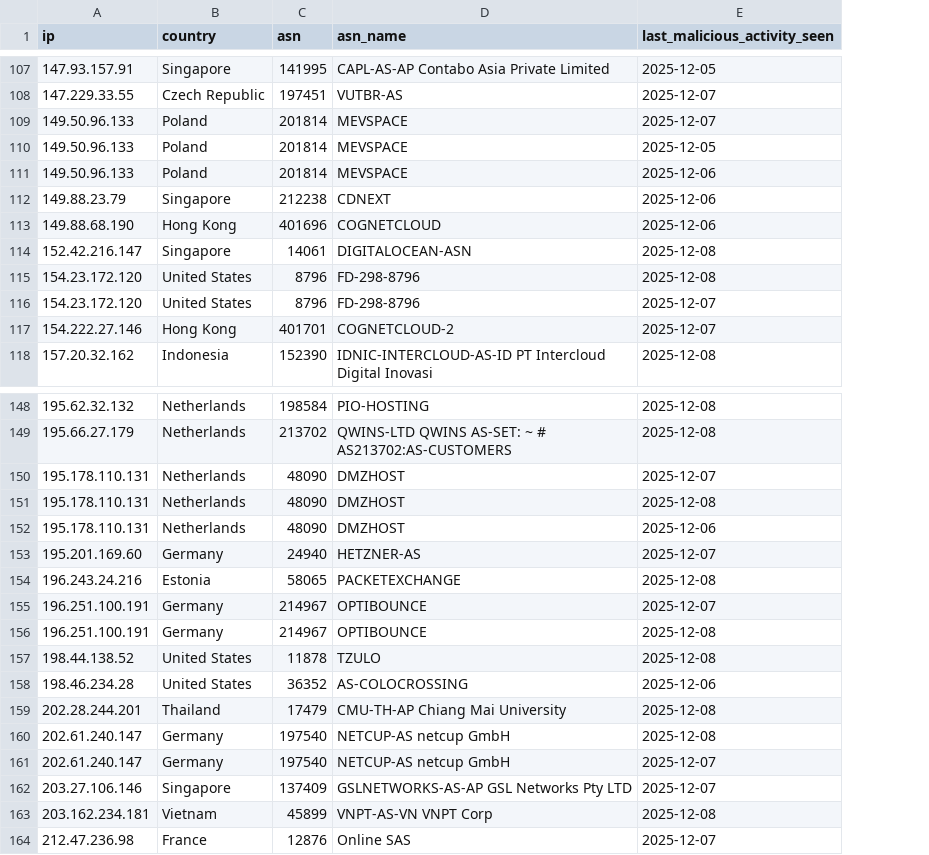
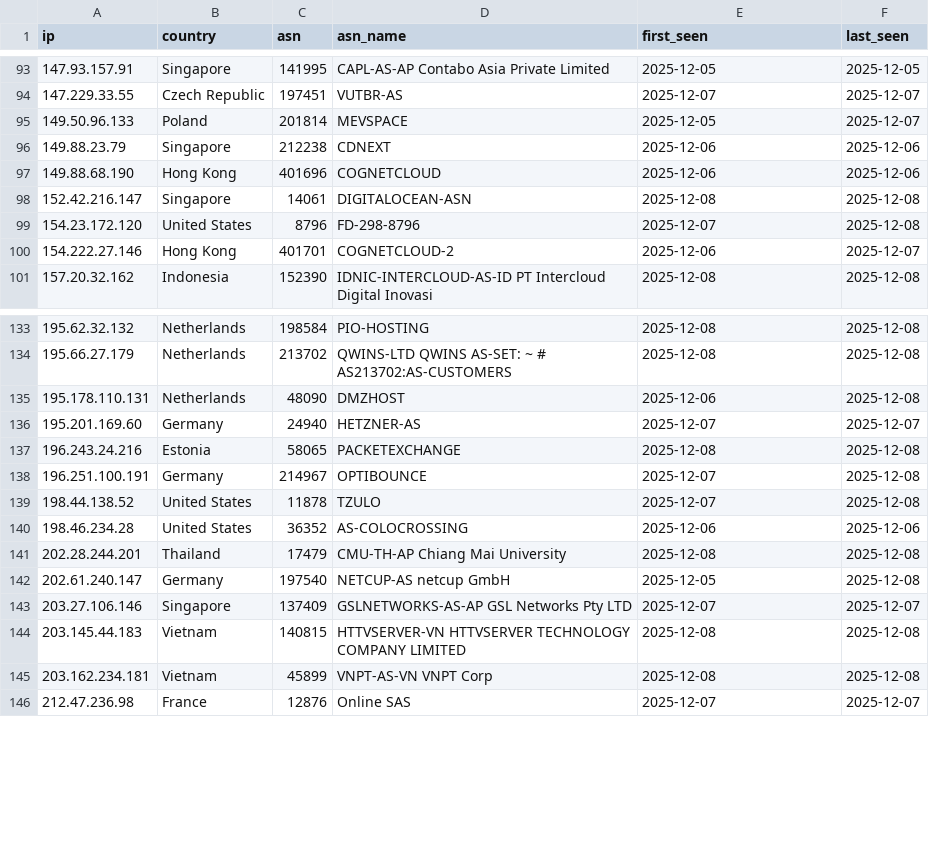
Before and after one commit to DataDog/indicators-of-compromise, a CSV file: react-CVE-2025-55182/iocs.csv, drawn as a sheet; only a part is shown, gaps mark what is left out; removed rows and columns are numbered as before the commit, all else as after; the diff covers the shown part only; the diff names each change by its address in the sheet, - before the commit and + after, or states it on an @@ line.

```diff
--- a/react-CVE-2025-55182/iocs.csv
+++ b/react-CVE-2025-55182/iocs.csv
+column F (last_seen), rows 93-101: 2025-12-05 | 2025-12-07 | 2025-12-07 | 2025-12-06 | 2025-12-06 | 2025-12-08 | 2025-12-08 | 2025-12-07 | 2025-12-08; rows 133-143: 2025-12-08 | 2025-12-08 | 2025-12-08 | 2025-12-07 | 2025-12-08 | 2025-12-08 | 2025-12-08 | 2025-12-06 | 2025-12-08 | 2025-12-08 | 2025-12-07; rows 145-146: 2025-12-08 | 2025-12-07
-E1: last_malicious_activity_seen
+E1: first_seen
-row 109: 149.50.96.133 | Poland | 201814 | MEVSPACE | 2025-12-07
-row 111: 149.50.96.133 | Poland | 201814 | MEVSPACE | 2025-12-06
-row 115: 154.23.172.120 | United States | 8796 | FD-298-8796 | 2025-12-08
-E100 (first_seen): 2025-12-07
+E100 (first_seen): 2025-12-06
-row 150: 195.178.110.131 | Netherlands | 48090 | DMZHOST | 2025-12-07
-row 151: 195.178.110.131 | Netherlands | 48090 | DMZHOST | 2025-12-08
-row 156: 196.251.100.191 | Germany | 214967 | OPTIBOUNCE | 2025-12-08
-E139 (first_seen): 2025-12-08
+E139 (first_seen): 2025-12-07
-E142 (first_seen): 2025-12-08
+E142 (first_seen): 2025-12-05
-row 161: 202.61.240.147 | Germany | 197540 | NETCUP-AS netcup GmbH | 2025-12-07
+row 144: 203.145.44.183 | Vietnam | 140815 | HTTVSERVER-VN HTTVSERVER TECHNOLOGY COMPANY LIMITED | 2025-12-08 | 2025-12-08
```
Also changed, not shown: 2 added rows, 16 removed rows and 14 edited cells elsewhere in this file, 1 other file.
